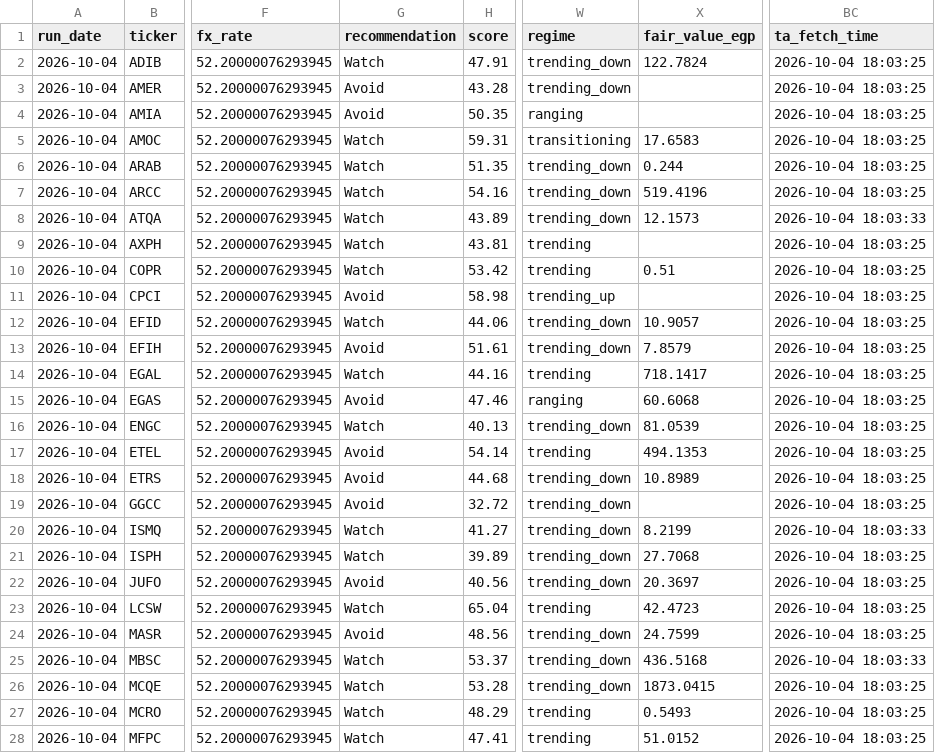
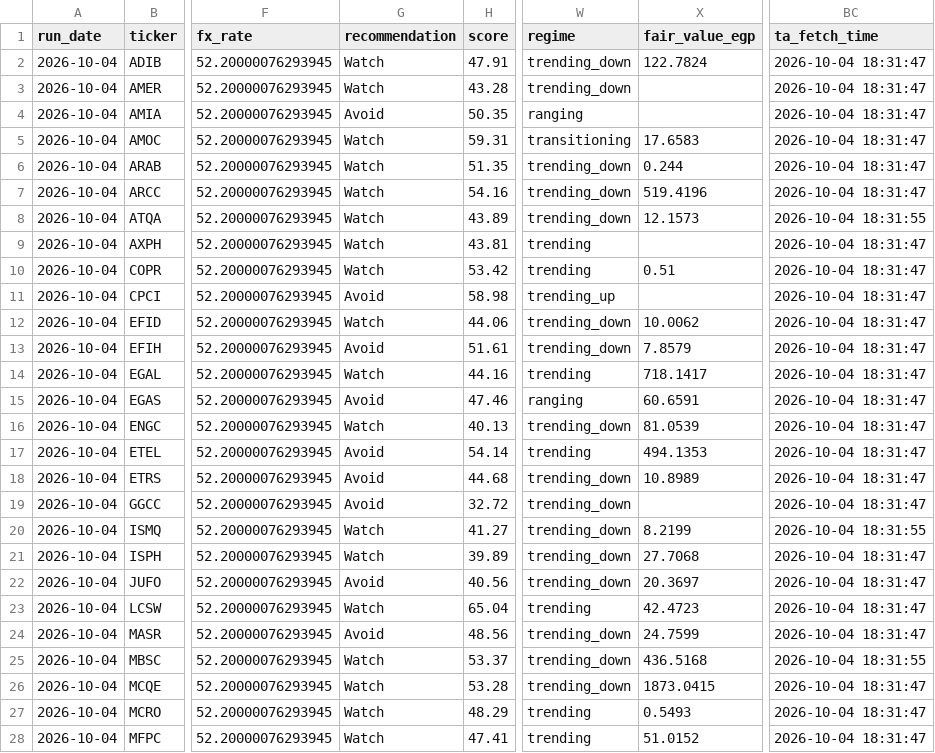
Before and after one commit to ARa2of/Egx-Signals, a CSV file: output/latest_signals.csv, drawn as a sheet; only a part is shown, gaps mark what is left out; the diff covers the shown part only; the diff names each change by its address in the sheet, - before the commit and + after, or states it on an @@ line.

```diff
--- a/output/latest_signals.csv
+++ b/output/latest_signals.csv
-BC2:BC7 (ta_fetch_time): 2026-10-04 18:03:25
+BC2:BC7 (ta_fetch_time): 2026-10-04 18:31:47
-G3 (recommendation): Avoid
+G3 (recommendation): Watch
-BC8 (ta_fetch_time): 2026-10-04 18:03:33
+BC8 (ta_fetch_time): 2026-10-04 18:31:55
-BC9:BC19 (ta_fetch_time): 2026-10-04 18:03:25
+BC9:BC19 (ta_fetch_time): 2026-10-04 18:31:47
-X12 (fair_value_egp): 10.9057
+X12 (fair_value_egp): 10.0062
-X15 (fair_value_egp): 60.6068
+X15 (fair_value_egp): 60.6591
-BC20 (ta_fetch_time): 2026-10-04 18:03:33
+BC20 (ta_fetch_time): 2026-10-04 18:31:55
-BC21:BC24 (ta_fetch_time): 2026-10-04 18:03:25
+BC21:BC24 (ta_fetch_time): 2026-10-04 18:31:47
-BC25 (ta_fetch_time): 2026-10-04 18:03:33
+BC25 (ta_fetch_time): 2026-10-04 18:31:55
-BC26:BC28 (ta_fetch_time): 2026-10-04 18:03:25
+BC26:BC28 (ta_fetch_time): 2026-10-04 18:31:47
```
Also changed, not shown: 20 edited cells elsewhere in this file, 3 other files.
